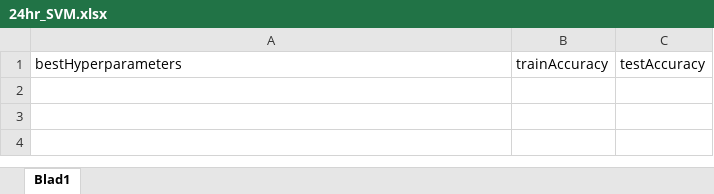
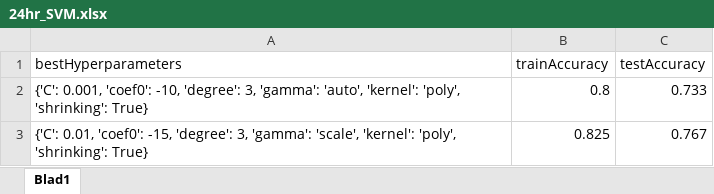
Before and after one commit to JaccoVE/DataScience2, an Excel workbook: results/24hr_SVM.xlsx, sheet Blad1, drawn as a sheet; values as stored, in another font and other column widths than the file's, no borders; table styles not drawn; the diff names each change by its address in the sheet, - before the commit and + after, or states it on an @@ line.

```diff
--- a/results/24hr_SVM.xlsx (sheet Blad1)
+++ b/results/24hr_SVM.xlsx (sheet Blad1)
+row 2: {'C': 0.001, 'coef0': -10, 'degree': 3, 'gamma': 'auto', 'kernel': 'poly', 'shrinking': True} | 0.8 | 0.733
+row 3: {'C': 0.01, 'coef0': -15, 'degree': 3, 'gamma': 'scale', 'kernel': 'poly', 'shrinking': True} | 0.825 | 0.767
```
Also changed, not shown: results/24hr_KNN.xlsx, results/24hr_logisticRegression.xlsx, 11 other files.
